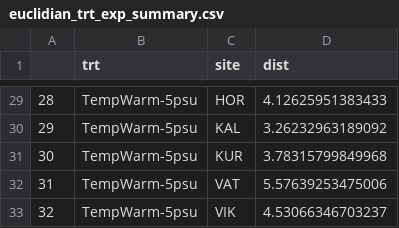
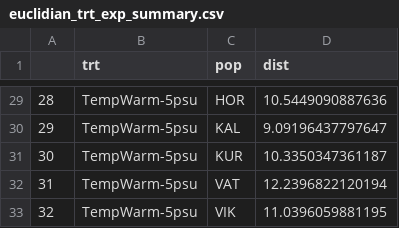
Before and after one commit to DrK-Lo/BalticEelgrass, a CSV file: data/EnvDat/euclidian_trt_exp_summary.csv, drawn as a sheet; only a part is shown, gaps mark what is left out; the diff covers the shown part only.

```diff
--- a/data/EnvDat/euclidian_trt_exp_summary.csv
+++ b/data/EnvDat/euclidian_trt_exp_summary.csv
@@ -1 +1 @@
-"","trt","site","dist"
+"","trt","pop","dist"
@@ -29,5 +29,5 @@
-"28","TempWarm-5psu","HOR",4.12625951383433
-"29","TempWarm-5psu","KAL",3.26232963189092
-"30","TempWarm-5psu","KUR",3.78315799849968
-"31","TempWarm-5psu","VAT",5.57639253475006
-"32","TempWarm-5psu","VIK",4.53066346703237
+"28","TempWarm-5psu","HOR",10.5449090887636
+"29","TempWarm-5psu","KAL",9.09196437797647
+"30","TempWarm-5psu","KUR",10.3350347361187
+"31","TempWarm-5psu","VAT",12.2396822120194
+"32","TempWarm-5psu","VIK",11.0396059881195
```
Also changed, not shown: 27 edited cells elsewhere in this file, 10 other files.
